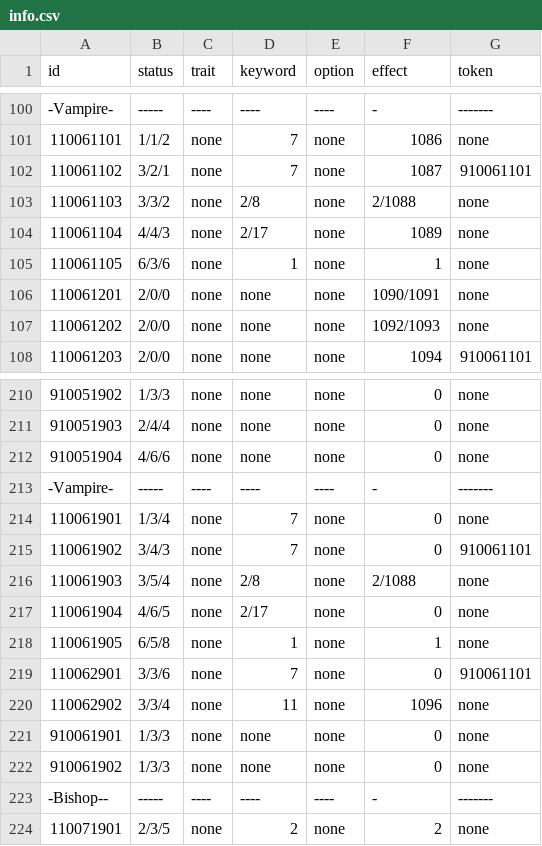
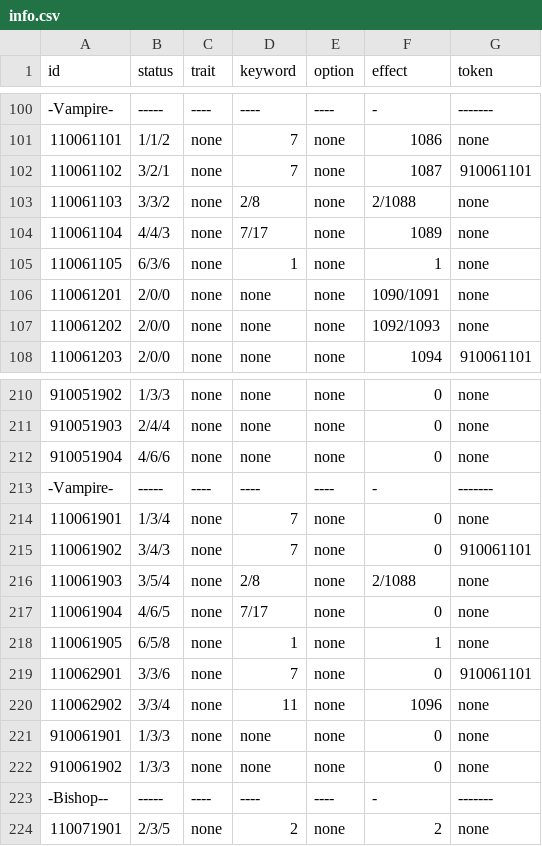
Before and after one commit to a0phantasia/SV-Cloud, a CSV file: Cards/info.csv, drawn as a sheet; only a part is shown, gaps mark what is left out.

```diff
--- a/Cards/info.csv
+++ b/Cards/info.csv
@@ -103,3 +103,3 @@ id,status,trait,keyword,option,effect,token
 110061103,3/3/2,none,2/8,none,2/1088,none
-110061104,4/4/3,none,2/17,none,1089,none
+110061104,4/4/3,none,7/17,none,1089,none
 110061105,6/3/6,none,1,none,1,none
@@ -216,3 +216,3 @@ id,status,trait,keyword,option,effect,token
 110061903,3/5/4,none,2/8,none,2/1088,none
-110061904,4/6/5,none,2/17,none,0,none
+110061904,4/6/5,none,7/17,none,0,none
 110061905,6/5/8,none,1,none,1,none
```
Also changed, not shown: 11 other files.
